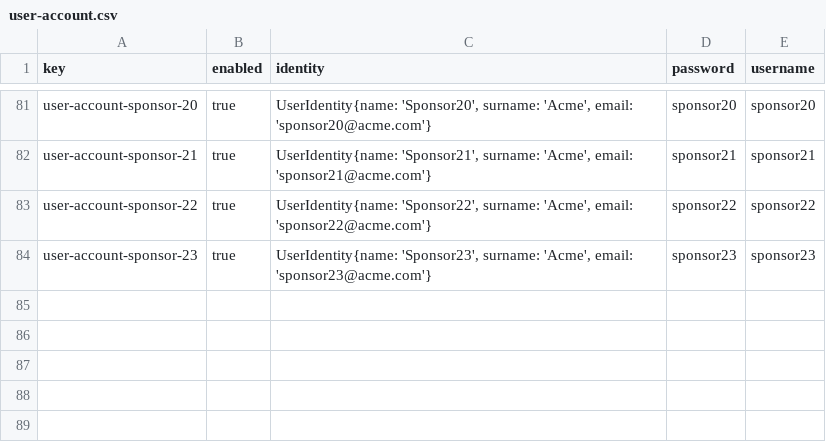
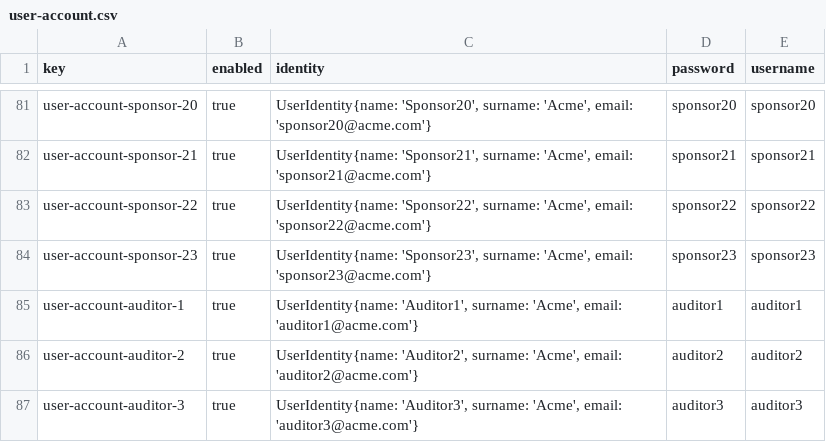
Before and after one commit to DP2-G-067/Acme-Starters-C, a CSV file: src/main/resources/WEB-INF/data/sample/batch-01/user-account.csv, drawn as a sheet; only a part is shown, gaps mark what is left out.

```diff
--- a/src/main/resources/WEB-INF/data/sample/batch-01/user-account.csv
+++ b/src/main/resources/WEB-INF/data/sample/batch-01/user-account.csv
@@ -84 +84,4 @@ user-account-sponsor-22,true,"UserIdentity{name: 'Sponsor22', surname: 'Acme', e
 user-account-sponsor-23,true,"UserIdentity{name: 'Sponsor23', surname: 'Acme', email: 'sponsor23@acme.com'}",sponsor23,sponsor23
+user-account-auditor-1,true,"UserIdentity{name: 'Auditor1', surname: 'Acme', email: 'auditor1@acme.com'}",auditor1,auditor1
+user-account-auditor-2,true,"UserIdentity{name: 'Auditor2', surname: 'Acme', email: 'auditor2@acme.com'}",auditor2,auditor2
+user-account-auditor-3,true,"UserIdentity{name: 'Auditor3', surname: 'Acme', email: 'auditor3@acme.com'}",auditor3,auditor3
```
Also changed, not shown: src/main/resources/WEB-INF/data/initial/batch-01/user-account.csv, 11 other files.
